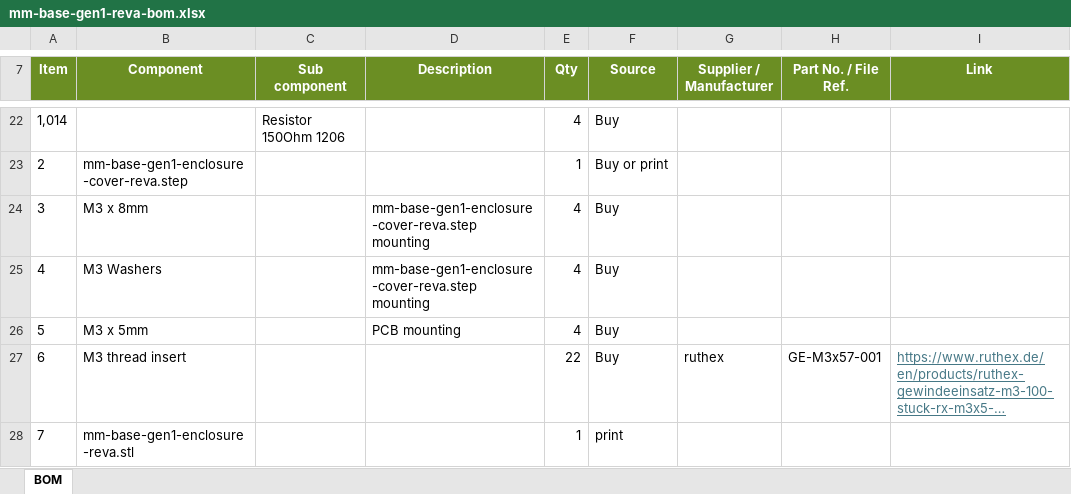
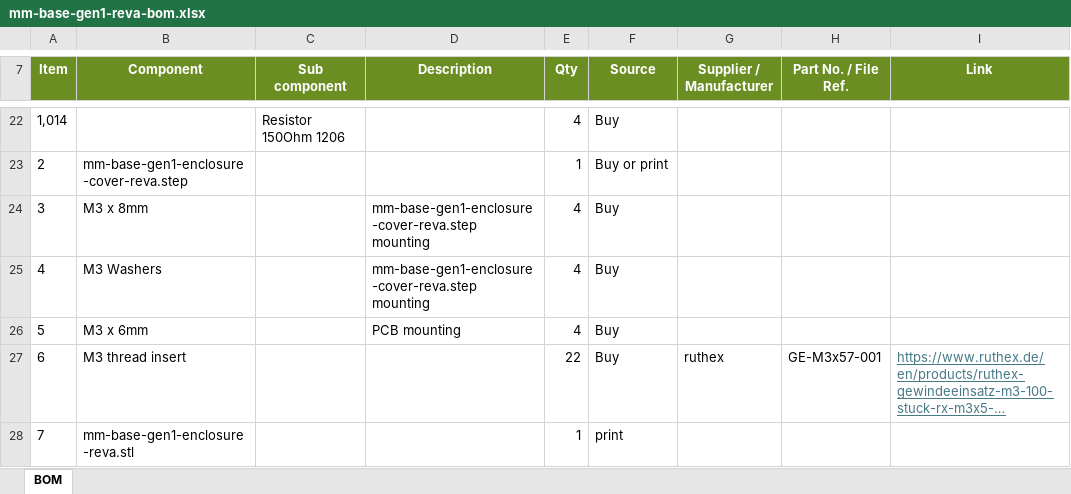
Before and after one commit to MakaniMotion/mm-fan-gen1, an Excel workbook: modules/mm-base/bom/mm-base-gen1-reva-bom.xlsx, sheet BOM, drawn as a sheet; only a part is shown, gaps mark what is left out; long unchanged cells end in …; values as stored, in another font and other column widths than the file's, no borders; the diff names each change by its address in the sheet, - before the commit and + after, or states it on an @@ line.

```diff
--- a/modules/mm-base/bom/mm-base-gen1-reva-bom.xlsx (sheet BOM)
+++ b/modules/mm-base/bom/mm-base-gen1-reva-bom.xlsx (sheet BOM)
-B26 (Component): M3 x 5mm
+B26 (Component): M3 x 6mm
```
Also changed, not shown: modules/mm-air/bom/mm-air-gen1-reva-bom.xlsx, 2 other files.
